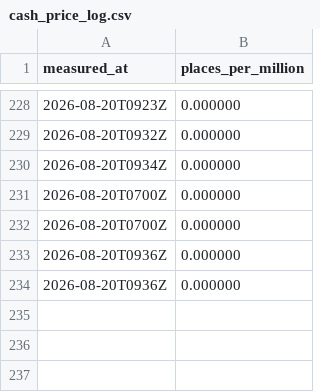
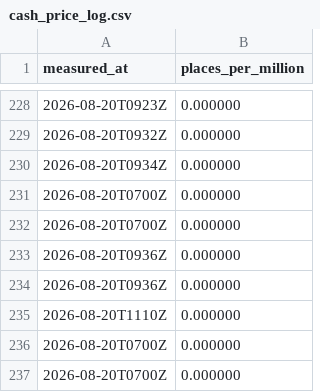
Before and after one commit to OrsM/liga_five_guys, a CSV file: data/decisions/cash_price_log.csv, drawn as a sheet; only a part is shown, gaps mark what is left out.

```diff
--- a/data/decisions/cash_price_log.csv
+++ b/data/decisions/cash_price_log.csv
@@ -234 +234,4 @@ measured_at,places_per_million
 2026-08-20T0936Z,0.000000
+2026-08-20T1110Z,0.000000
+2026-08-20T0700Z,0.000000
+2026-08-20T0700Z,0.000000
```
Also changed, not shown: data/decisions/slate_log.csv, data/decisions/xi_fielded.csv, 3 other files.
